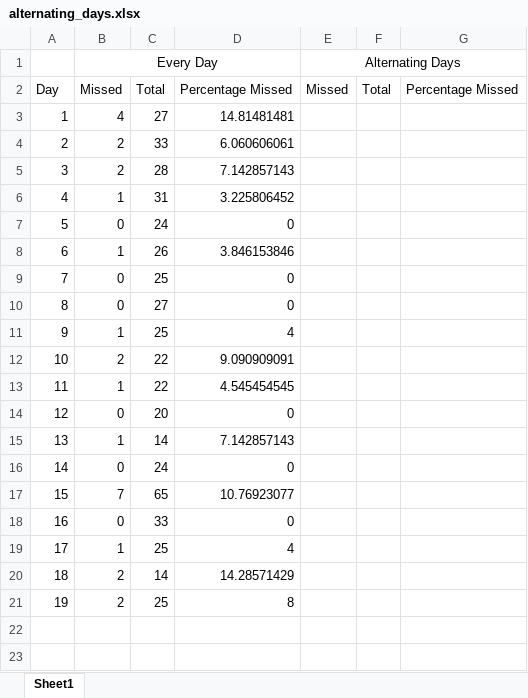
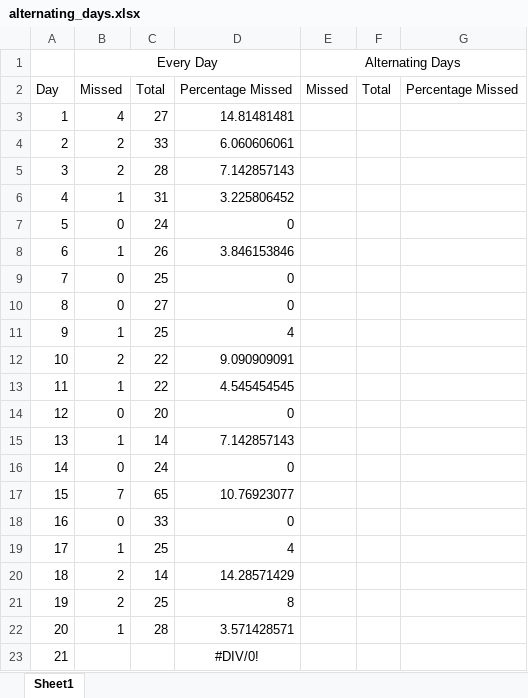
Before and after one commit to 210ethan/210ethan.github.io, an Excel workbook: knowledge/srs/alternating_days.xlsx, sheet Sheet1, drawn as a sheet; values as stored, in another font and other column widths than the file's, no borders; the diff names each change by its address in the sheet, - before the commit and + after, or states it on an @@ line.

```diff
--- a/knowledge/srs/alternating_days.xlsx (sheet Sheet1)
+++ b/knowledge/srs/alternating_days.xlsx (sheet Sheet1)
+row 22: 20 | 1 | 28 | 3.571428571
+row 23: 21 |  |  | #DIV/0!
```
Also changed, not shown: 5 other files.
